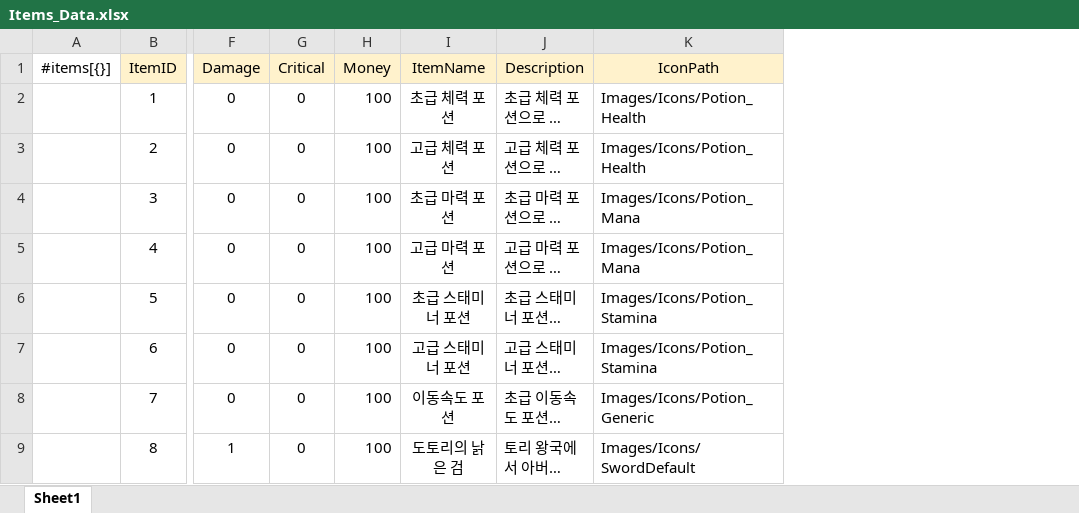
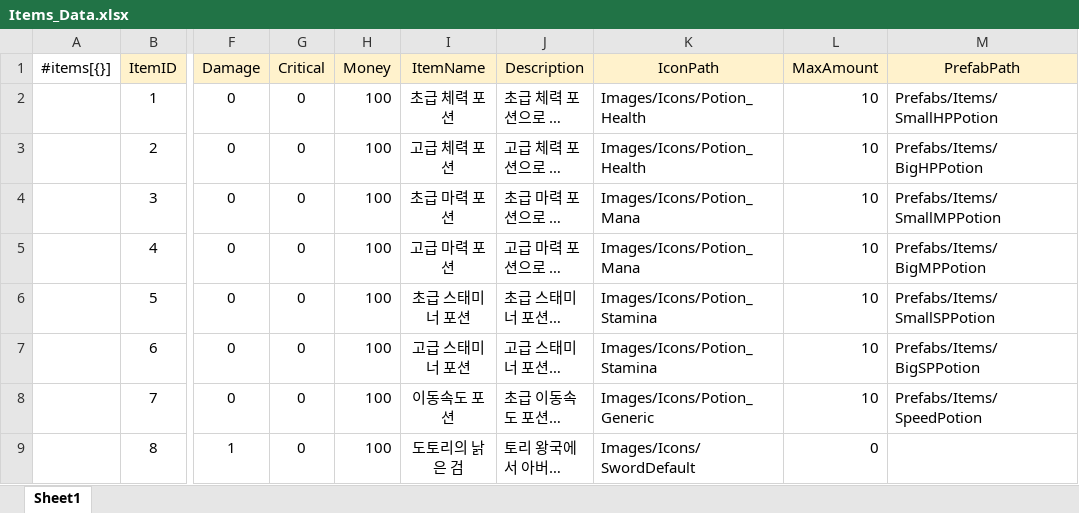
Before and after one commit to gunwonpark/Secret-of-Night, an Excel workbook: excel2json-master/Items_Data.xlsx, sheet Sheet1, drawn as a sheet; only a part is shown, gaps mark what is left out; long unchanged cells end in …; values as stored, in another font and other column widths than the file's, no borders; the diff names each change by its address in the sheet, - before the commit and + after, or states it on an @@ line.

Commit message:
fix : 인벤토리 수정
inventory, slot 스크립트 수정, prefab 폴더 경로 변경

```diff
--- a/excel2json-master/Items_Data.xlsx (sheet Sheet1)
+++ b/excel2json-master/Items_Data.xlsx (sheet Sheet1)
+column L (MaxAmount), rows 2-9: 10 | 10 | 10 | 10 | 10 | 10 | 10 | 0
+column M (PrefabPath), rows 2-8: Prefabs/Items/SmallHPPotion | Prefabs/Items/BigHPPotion | Prefabs/Items/SmallMPPotion | Prefabs/Items/BigMPPotion | Prefabs/Items/SmallSPPotion | Prefabs/Items/BigSPPotion | Prefabs/Items/SpeedPotion
```
Also changed, not shown: 33 other files.
